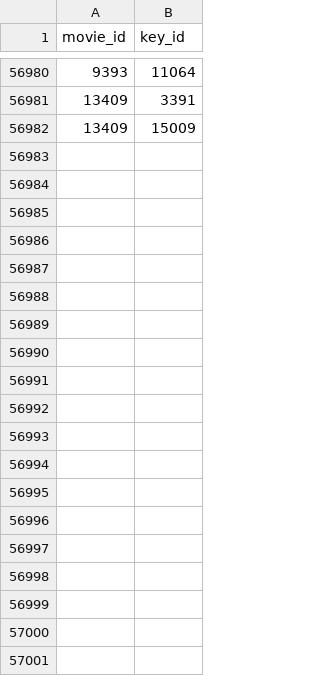
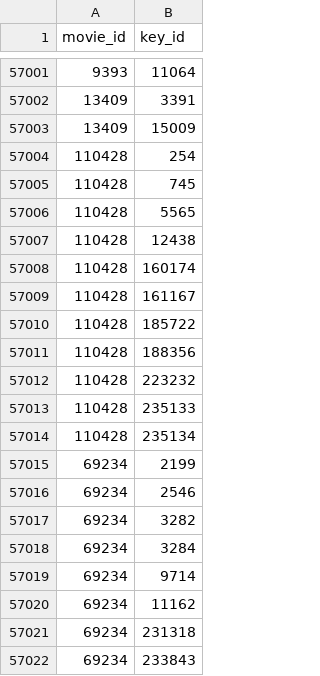
Before and after one commit to Morthlog/Databases, a CSV file: ex 2/hasKeyword.csv, drawn as a sheet; only a part is shown, gaps mark what is left out; the diff covers the shown part only; the diff names each change by its address in the sheet, - before the commit and + after, or states it on an @@ line.

Commit message:
fix: include duplicates in hasKeyword

```diff
--- a/ex 2/hasKeyword.csv
+++ b/ex 2/hasKeyword.csv
+row 57004: 110428 | 254
+row 57005: 110428 | 745
+row 57006: 110428 | 5565
+row 57007: 110428 | 12438
+row 57008: 110428 | 160174
+row 57009: 110428 | 161167
+row 57010: 110428 | 185722
+row 57011: 110428 | 188356
+row 57012: 110428 | 223232
+row 57013: 110428 | 235133
+row 57014: 110428 | 235134
+row 57015: 69234 | 2199
+row 57016: 69234 | 2546
+row 57017: 69234 | 3282
+row 57018: 69234 | 3284
+row 57019: 69234 | 9714
+row 57020: 69234 | 11162
+row 57021: 69234 | 231318
+row 57022: 69234 | 233843
```
Also changed, not shown: 47 added rows elsewhere in this file.
